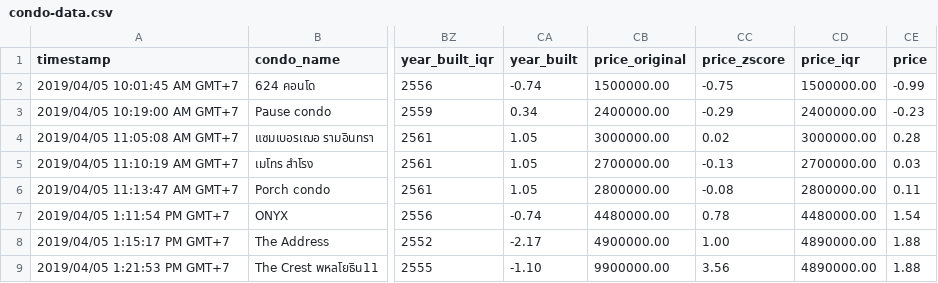
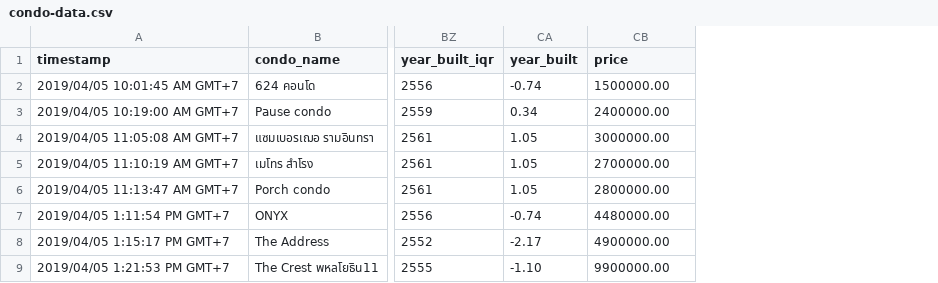
Before and after one commit to naruecha-mn/condo, a CSV file: condo-data.csv, drawn as a sheet; only a part is shown, gaps mark what is left out; the diff names each change by its address in the sheet, - before the commit and + after, or states it on an @@ line.

Commit message:
Modified condo-data.csv

```diff
--- a/condo-data.csv
+++ b/condo-data.csv
-column CC (price_zscore), rows 2-9: -0.75 | -0.29 | 0.02 | -0.13 | -0.08 | 0.78 | 1.00 | 3.56
-column CD (price_iqr), rows 2-9: 1500000.00 | 2400000.00 | 3000000.00 | 2700000.00 | 2800000.00 | 4480000.00 | 4890000.00 | 4890000.00
-column CE (price), rows 2-9: -0.99 | -0.23 | 0.28 | 0.03 | 0.11 | 1.54 | 1.88 | 1.88
-CB1: price_original
+CB1: price
```
